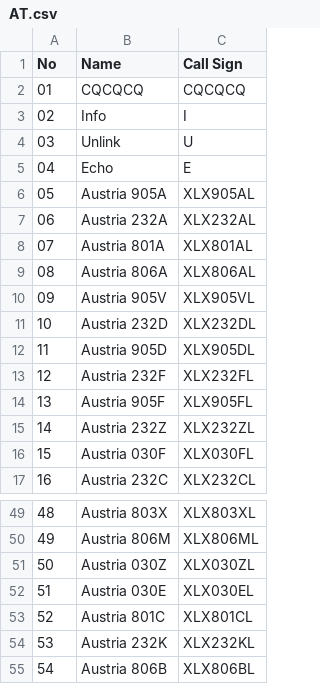
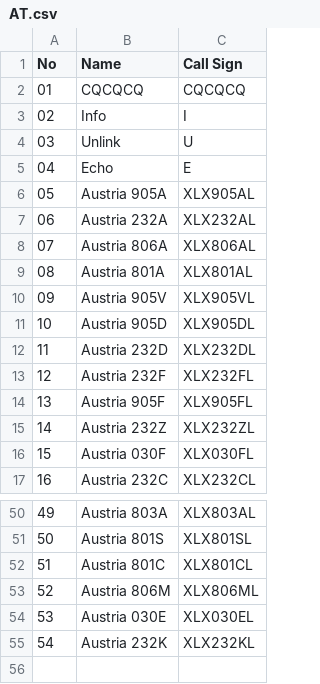
Before and after one commit to Gruppio/DStar-Reflectors, a CSV file: UR_CALLS/AT.csv, drawn as a sheet; only a part is shown, gaps mark what is left out; removed rows and columns are numbered as before the commit, all else as after; the diff covers the shown part only; the diff names each change by its address in the sheet, - before the commit and + after, or states it on an @@ line.

```diff
--- a/UR_CALLS/AT.csv
+++ b/UR_CALLS/AT.csv
@@ row 9 moved to row 8: 07 @@
@@ column A (No) renumbered between rows 9 and 55 @@
@@ row 12 moved to row 11: 10 @@
-B50 (Name): Austria 803X
+B50 (Name): Austria 803A
-C50 (Call Sign): XLX803XL
+C50 (Call Sign): XLX803AL
+row 51: 50 | Austria 801S | XLX801SL
@@ row 53 moved to row 52: 51 @@
-row 51: 50 | Austria 030Z | XLX030ZL
@@ row 55 moved to row 49: 48 @@
```
Also changed, not shown: 1 added row, 1 removed row and 9 moved rows elsewhere in this file, UR_CALLS/AU.csv, UR_CALLS/BG.csv, 26 other files.
